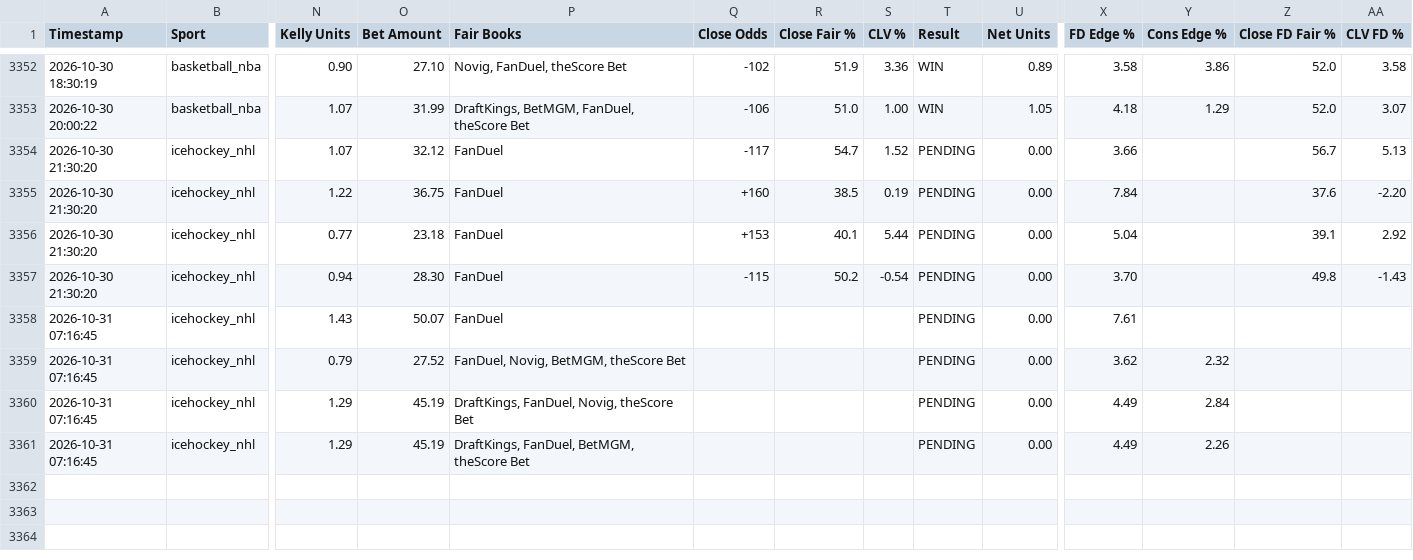
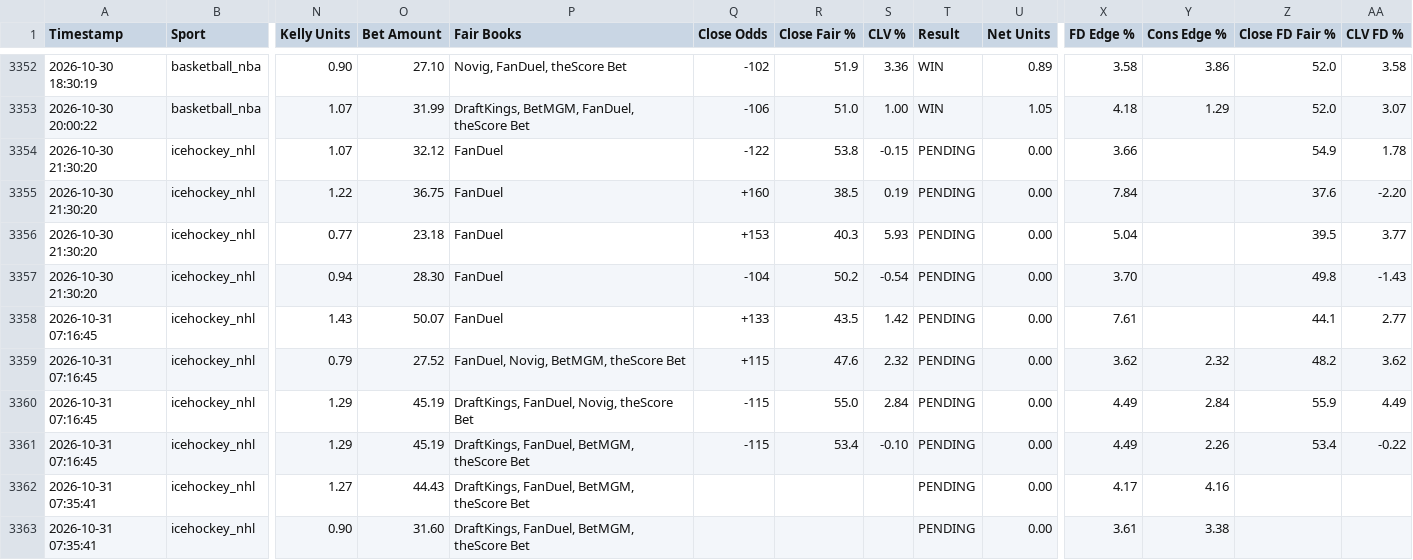
Before and after one commit to matthewmehl14-glitch/fanduel-devig-machine, a CSV file: ev_plays_log.csv, drawn as a sheet; only a part is shown, gaps mark what is left out; rows hold the shown columns only; the diff names each change by its address in the sheet, - before the commit and + after, or states it on an @@ line.

Commit message:
Auto-log new EV plays

```diff
--- a/ev_plays_log.csv
+++ b/ev_plays_log.csv
-Q3354 (Close Odds): -117
+Q3354 (Close Odds): -122
-R3354 (Close Fair %): 54.7
+R3354 (Close Fair %): 53.8
-S3354 (CLV %): 1.52
+S3354 (CLV %): -0.15
-Z3354 (Close FD Fair %): 56.7
+Z3354 (Close FD Fair %): 54.9
-AA3354 (CLV FD %): 5.13
+AA3354 (CLV FD %): 1.78
-R3356 (Close Fair %): 40.1
+R3356 (Close Fair %): 40.3
-S3356 (CLV %): 5.44
+S3356 (CLV %): 5.93
-Z3356 (Close FD Fair %): 39.1
+Z3356 (Close FD Fair %): 39.5
-AA3356 (CLV FD %): 2.92
+AA3356 (CLV FD %): 3.77
-Q3357 (Close Odds): -115
+Q3357 (Close Odds): -104
-Q3358 (Close Odds): (empty)
+Q3358 (Close Odds): +133
-R3358 (Close Fair %): (empty)
+R3358 (Close Fair %): 43.5
-S3358 (CLV %): (empty)
+S3358 (CLV %): 1.42
-Z3358 (Close FD Fair %): (empty)
+Z3358 (Close FD Fair %): 44.1
-AA3358 (CLV FD %): (empty)
+AA3358 (CLV FD %): 2.77
-Q3359 (Close Odds): (empty)
+Q3359 (Close Odds): +115
-R3359 (Close Fair %): (empty)
+R3359 (Close Fair %): 47.6
-S3359 (CLV %): (empty)
+S3359 (CLV %): 2.32
-Z3359 (Close FD Fair %): (empty)
+Z3359 (Close FD Fair %): 48.2
-AA3359 (CLV FD %): (empty)
+AA3359 (CLV FD %): 3.62
-Q3360:Q3361 (Close Odds): (empty)
+Q3360:Q3361 (Close Odds): -115
-R3360 (Close Fair %): (empty)
+R3360 (Close Fair %): 55.0
-S3360 (CLV %): (empty)
+S3360 (CLV %): 2.84
-Z3360 (Close FD Fair %): (empty)
+Z3360 (Close FD Fair %): 55.9
-AA3360 (CLV FD %): (empty)
+AA3360 (CLV FD %): 4.49
-R3361 (Close Fair %): (empty)
+R3361 (Close Fair %): 53.4
-S3361 (CLV %): (empty)
+S3361 (CLV %): -0.10
-Z3361 (Close FD Fair %): (empty)
+Z3361 (Close FD Fair %): 53.4
-AA3361 (CLV FD %): (empty)
+AA3361 (CLV FD %): -0.22
+row 3362: 2026-10-31 07:35:41 | icehockey_nhl | 1.27 | 44.43 | DraftKings, FanDuel, BetMGM, theScore Bet |  |  |  | PENDING | 0.00 | 4.17 | 4.16
+row 3363: 2026-10-31 07:35:41 | icehockey_nhl | 0.90 | 31.60 | DraftKings, FanDuel, BetMGM, theScore Bet |  |  |  | PENDING | 0.00 | 3.61 | 3.38
```
